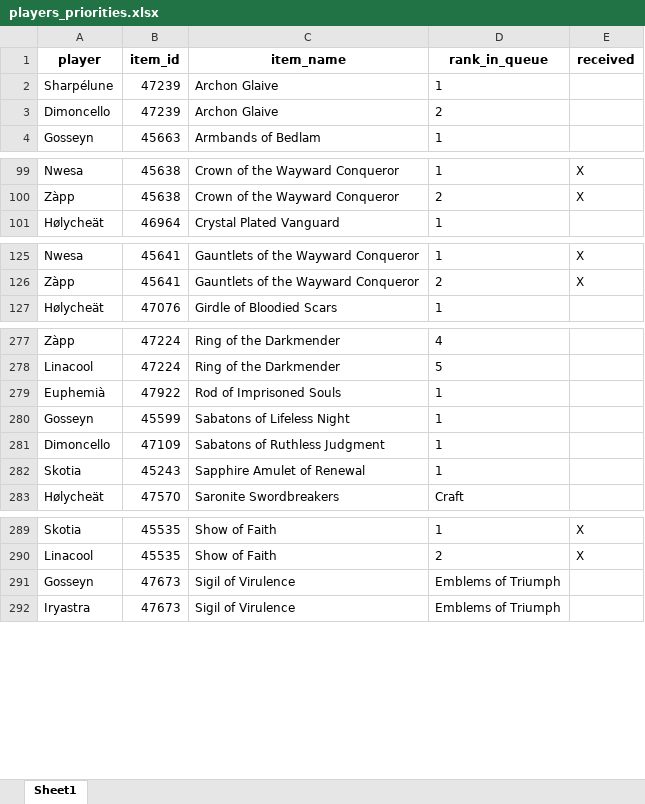
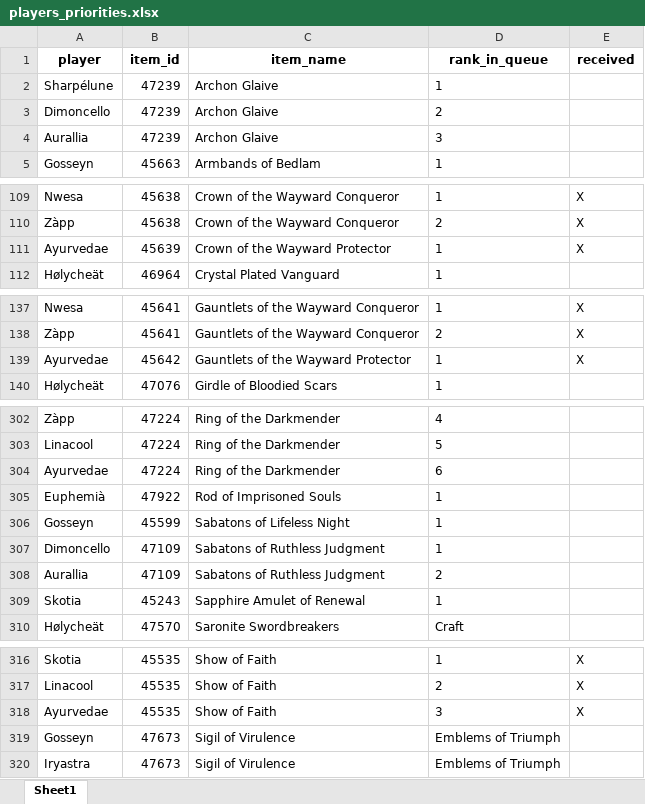
Before and after one commit to Sharptsa/Divide-BiS, an Excel workbook: data/players_priorities.xlsx, sheet Sheet1, drawn as a sheet; only a part is shown, gaps mark what is left out; values as stored, in another font and other column widths than the file's, no borders; the diff covers the shown part only; the diff names each change by its address in the sheet, - before the commit and + after, or states it on an @@ line.

```diff
--- a/data/players_priorities.xlsx (sheet Sheet1)
+++ b/data/players_priorities.xlsx (sheet Sheet1)
+row 4: Aurallia | 47239 | Archon Glaive | 3
+row 111: Ayurvedae | 45639 | Crown of the Wayward Protector | 1 | X
+row 139: Ayurvedae | 45642 | Gauntlets of the Wayward Protector | 1 | X
+row 304: Ayurvedae | 47224 | Ring of the Darkmender | 6
+row 308: Aurallia | 47109 | Sabatons of Ruthless Judgment | 2
+row 318: Ayurvedae | 45535 | Show of Faith | 3 | X
```
Also changed, not shown: 27 added rows, 1 moved row and 1 edited cell elsewhere in this sheet, 7 other files.
